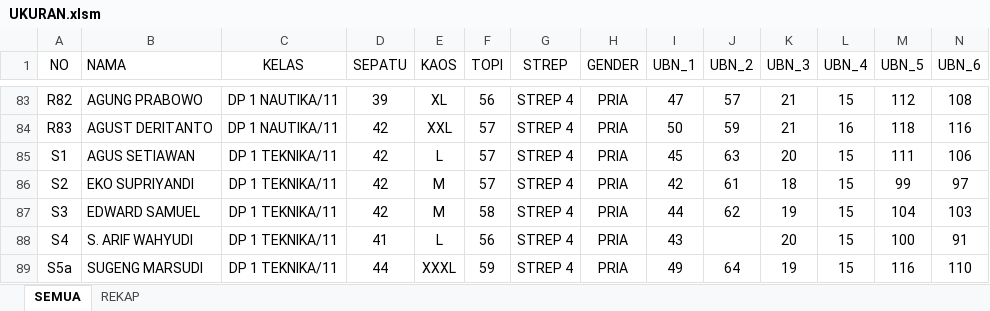
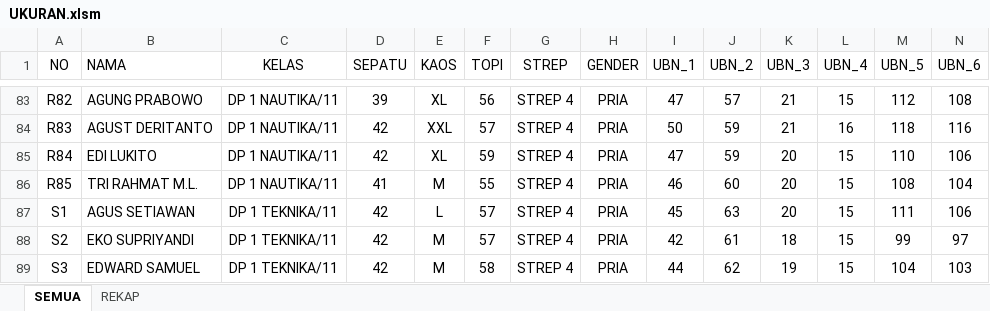
Before and after one commit to dedyhariadi/progress, an Excel workbook: 38. DP 1N11(K_5) T11(K_16)/UKURAN.xlsm, sheet SEMUA, drawn as a sheet; only a part is shown, gaps mark what is left out; the shorter side is filled out with more unchanged rows; values as stored, in another font and other column widths than the file's, no borders; table styles not drawn; rows hold the shown columns only; the diff names each change by its address in the sheet, - before the commit and + after, or states it on an @@ line.

```diff
--- a/38. DP 1N11(K_5) T11(K_16)/UKURAN.xlsm (sheet SEMUA)
+++ b/38. DP 1N11(K_5) T11(K_16)/UKURAN.xlsm (sheet SEMUA)
+row 85: R84 | EDI LUKITO | DP 1 NAUTIKA/11 | 42 | XL | 59 | STREP 4 | PRIA | 47 | 59 | 20 | 15 | 110 | 106
+row 86: R85 | TRI RAHMAT M.L. | DP 1 NAUTIKA/11 | 41 | M | 55 | STREP 4 | PRIA | 46 | 60 | 20 | 15 | 108 | 104
```
Also changed, not shown: 23. DP 2N17(KUNING K_2) 2T17(K_4)/UKURAN.xlsm, 32. UHT 2021 KPN(K_1) N(K_2) T(K_3)/UKURAN.xlsm, 23 other files.
